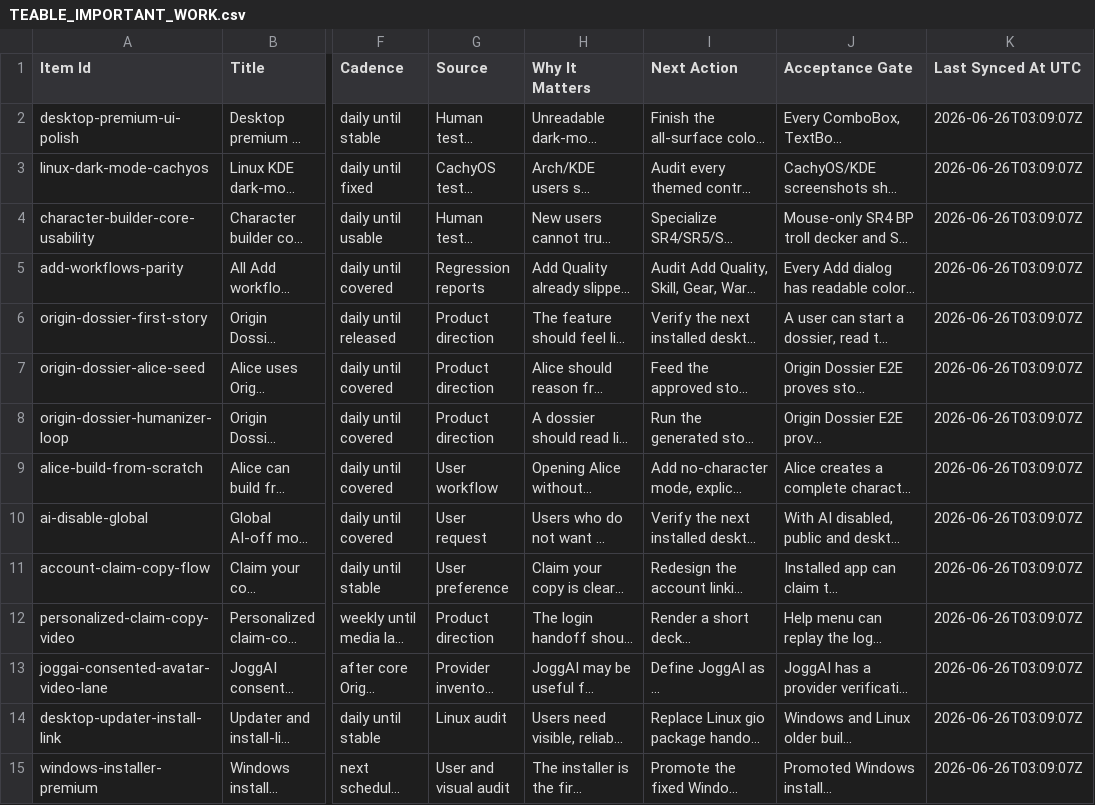
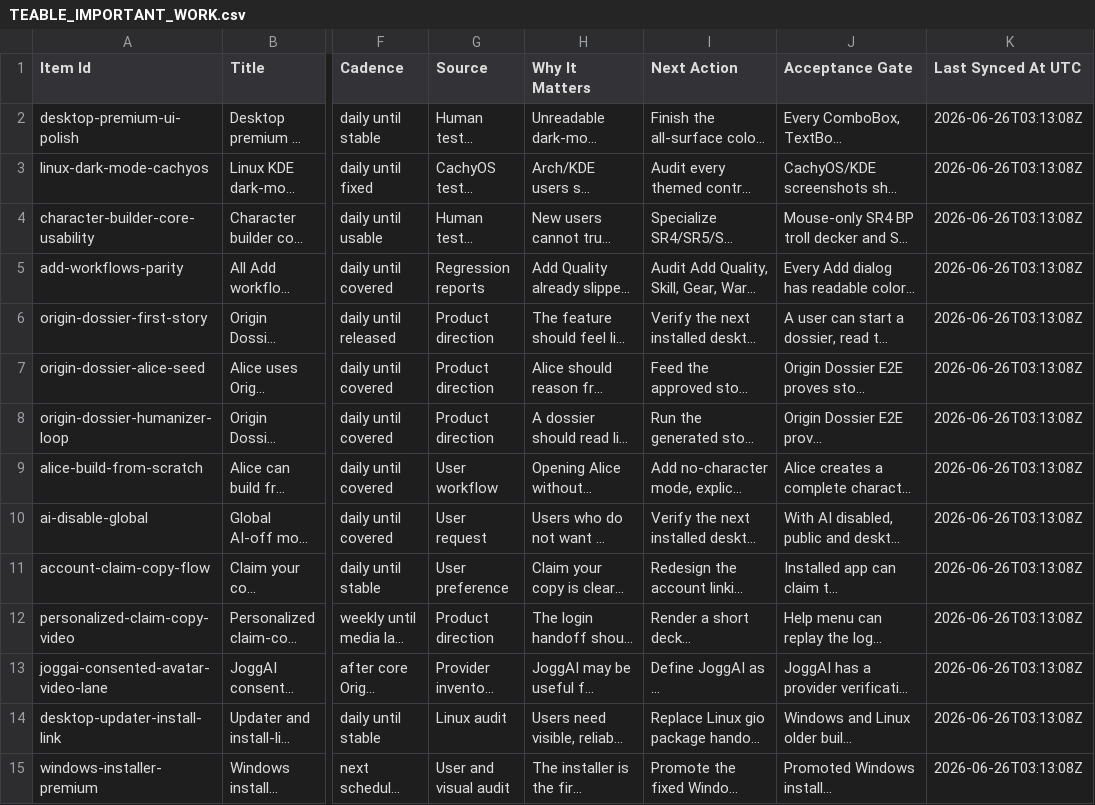
Before and after one commit to ArchonMegalon/chummer6-hub, a CSV file: .codex-studio/published/TEABLE_IMPORTANT_WORK.csv, drawn as a sheet; only a part is shown, gaps mark what is left out; long unchanged cells end in …; the diff covers the shown part only; the diff names each change by its address in the sheet, - before the commit and + after, or states it on an @@ line.

```diff
--- a/.codex-studio/published/TEABLE_IMPORTANT_WORK.csv
+++ b/.codex-studio/published/TEABLE_IMPORTANT_WORK.csv
-K2:K15 (Last Synced At UTC): 2026-06-26T03:09:07Z
+K2:K15 (Last Synced At UTC): 2026-06-26T03:13:08Z
```
Also changed, not shown: 24 edited cells elsewhere in this file, 4 other files.
